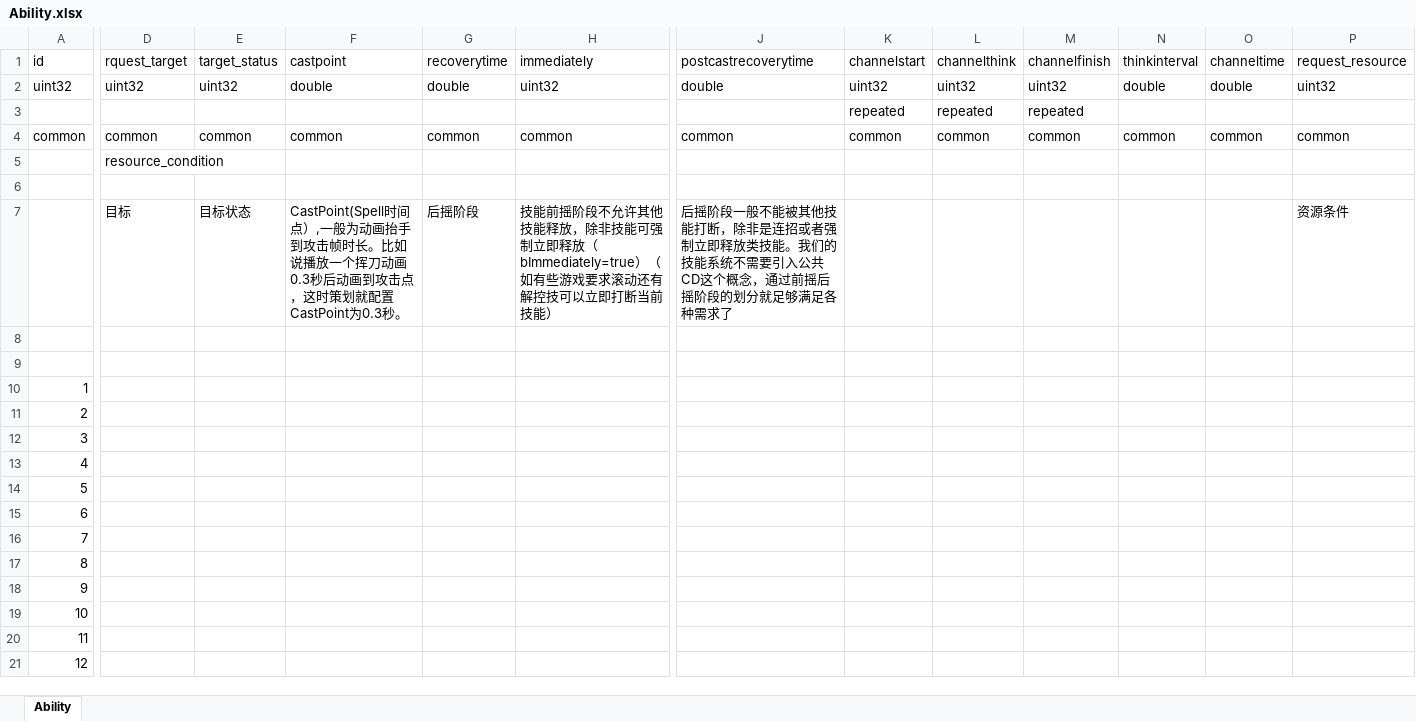
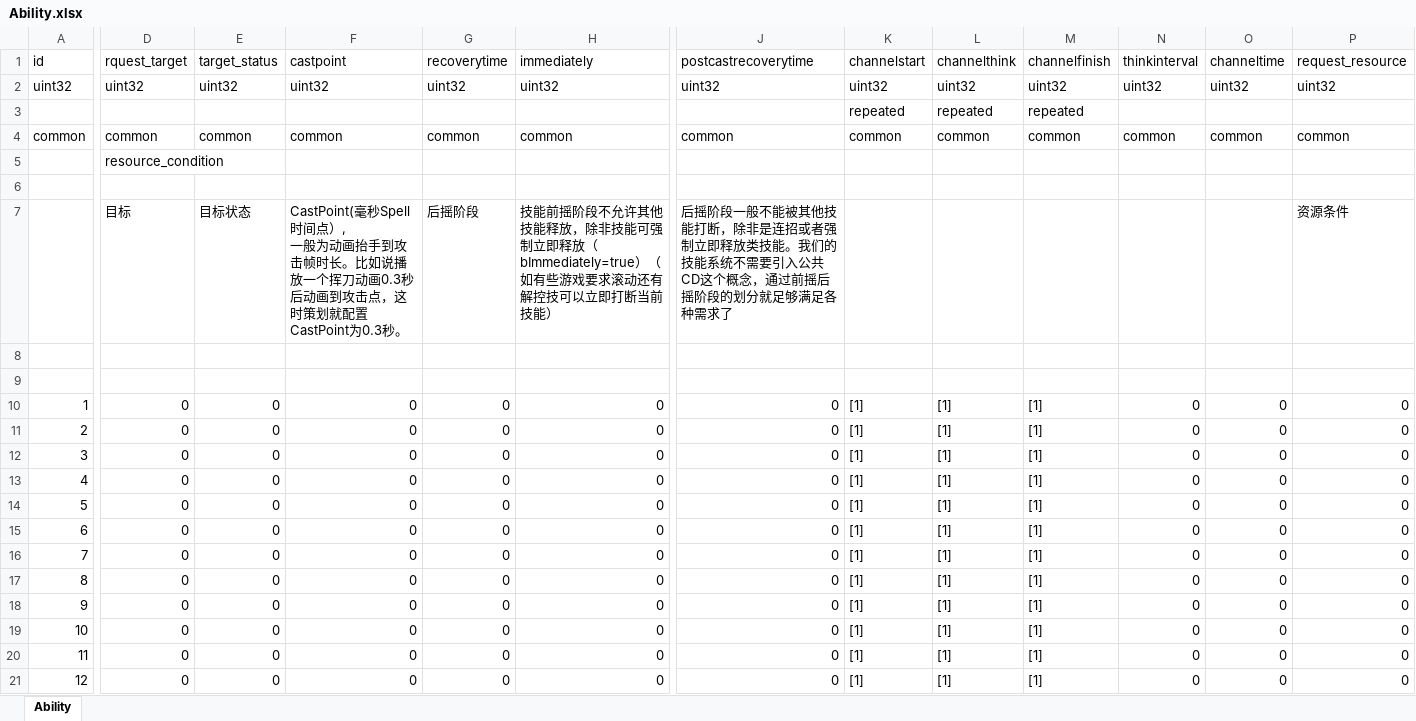
Before and after one commit to luyuancpp/mmorpg, an Excel workbook: bin/config/xlsx/Ability.xlsx, sheet Ability, drawn as a sheet; only a part is shown, gaps mark what is left out; values as stored, in another font and other column widths than the file's, no borders; the diff covers the shown part only; the diff names each change by its address in the sheet, - before the commit and + after, or states it on an @@ line.

```diff
--- a/bin/config/xlsx/Ability.xlsx (sheet Ability)
+++ b/bin/config/xlsx/Ability.xlsx (sheet Ability)
-F2 (castpoint): double
+F2 (castpoint): uint32
-G2 (recoverytime): double
+G2 (recoverytime): uint32
-J2 (postcastrecoverytime): double
+J2 (postcastrecoverytime): uint32
-N2 (thinkinterval): double
+N2 (thinkinterval): uint32
-O2 (channeltime): double
+O2 (channeltime): uint32
-F7 (castpoint): CastPoint(Spell时间点）…
+F7 (castpoint): CastPoint(毫秒Spell时间点）…
-D10:D21 (rquest_target): (empty)
+D10:D21 (rquest_target): 0
-E10:E21 (target_status): (empty)
+E10:E21 (target_status): 0
-F10:F21 (castpoint): (empty)
+F10:F21 (castpoint): 0
-G10:G21 (recoverytime): (empty)
+G10:G21 (recoverytime): 0
-H10:H21 (immediately): (empty)
+H10:H21 (immediately): 0
-J10:J21 (postcastrecoverytime): (empty)
+J10:J21 (postcastrecoverytime): 0
-K10:K21 (channelstart): (empty)
+K10:K21 (channelstart): [1]
-L10:L21 (channelthink): (empty)
+L10:L21 (channelthink): [1]
-M10:M21 (channelfinish): (empty)
+M10:M21 (channelfinish): [1]
-N10:N21 (thinkinterval): (empty)
+N10:N21 (thinkinterval): 0
-O10:O21 (channeltime): (empty)
+O10:O21 (channeltime): 0
-P10:P21 (request_resource): (empty)
+P10:P21 (request_resource): 0
```
Also changed, not shown: 84 edited cells elsewhere in this sheet, bin/config/xlsx/Conditions.xlsx, bin/config/xlsx/GlobalVariable.xlsx, 4 other files.
